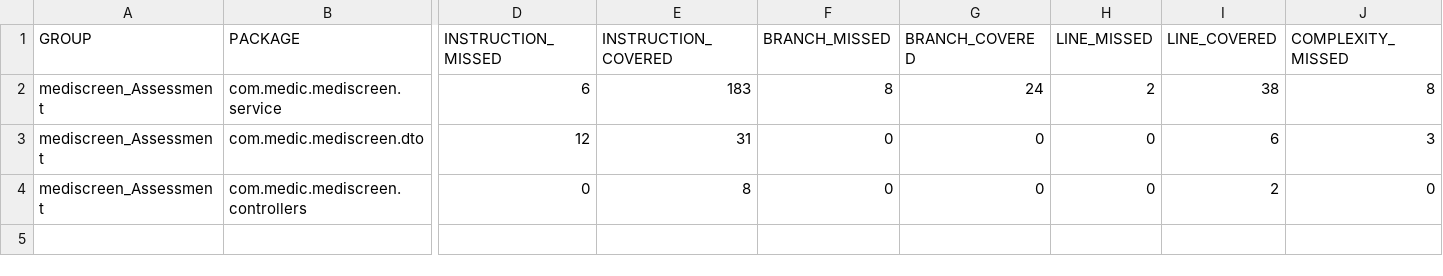
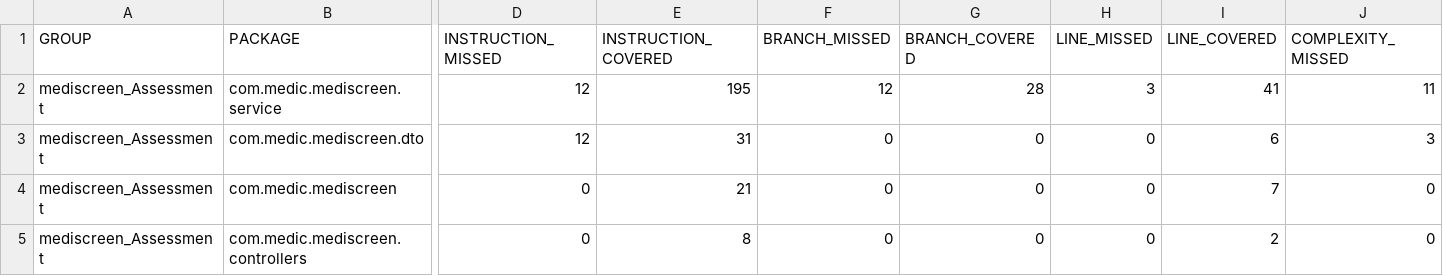
Before and after one commit to Kerbetth/OCR-09_Assessment, a CSV file: target/site/jacoco-ut/jacoco.csv, drawn as a sheet; only a part is shown, gaps mark what is left out; rows hold the shown columns only; the diff covers the shown part only; the diff names each change by its address in the sheet, - before the commit and + after, or states it on an @@ line.

```diff
--- a/target/site/jacoco-ut/jacoco.csv
+++ b/target/site/jacoco-ut/jacoco.csv
-D2 (INSTRUCTION_MISSED): 6
+D2 (INSTRUCTION_MISSED): 12
-E2 (INSTRUCTION_COVERED): 183
+E2 (INSTRUCTION_COVERED): 195
-F2 (BRANCH_MISSED): 8
+F2 (BRANCH_MISSED): 12
-G2 (BRANCH_COVERED): 24
+G2 (BRANCH_COVERED): 28
-H2 (LINE_MISSED): 2
+H2 (LINE_MISSED): 3
-I2 (LINE_COVERED): 38
+I2 (LINE_COVERED): 41
-J2 (COMPLEXITY_MISSED): 8
+J2 (COMPLEXITY_MISSED): 11
+row 4: mediscreen_Assessment | com.medic.mediscreen | 0 | 21 | 0 | 0 | 0 | 7 | 0
```
Also changed, not shown: 1 edited cell elsewhere in this file, 30 other files.
